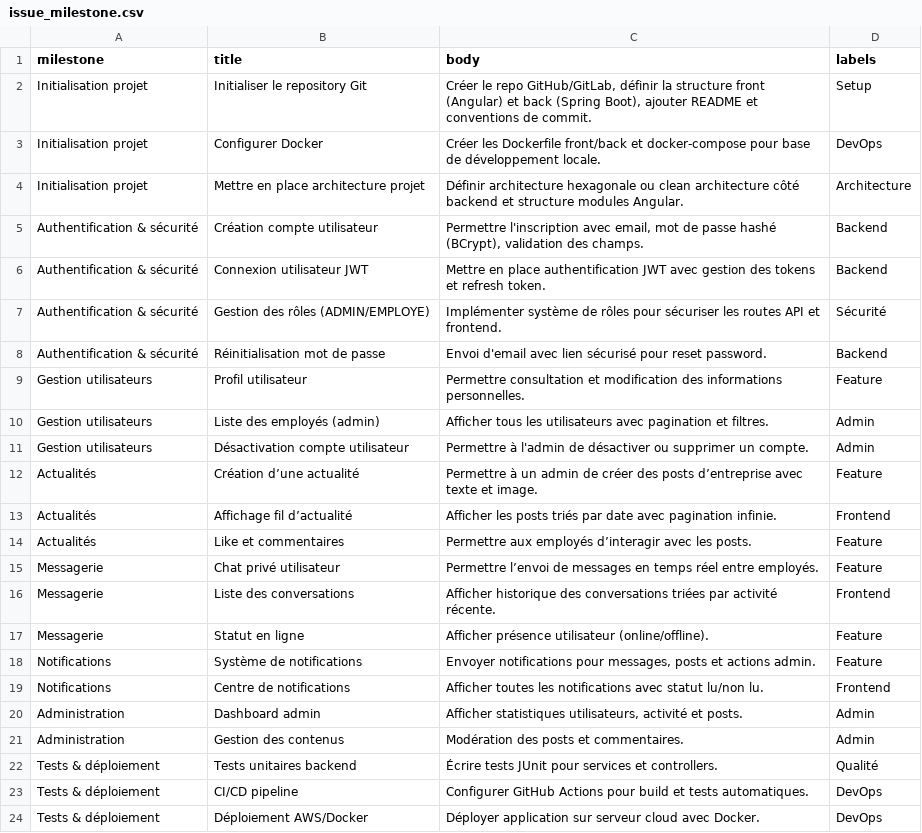
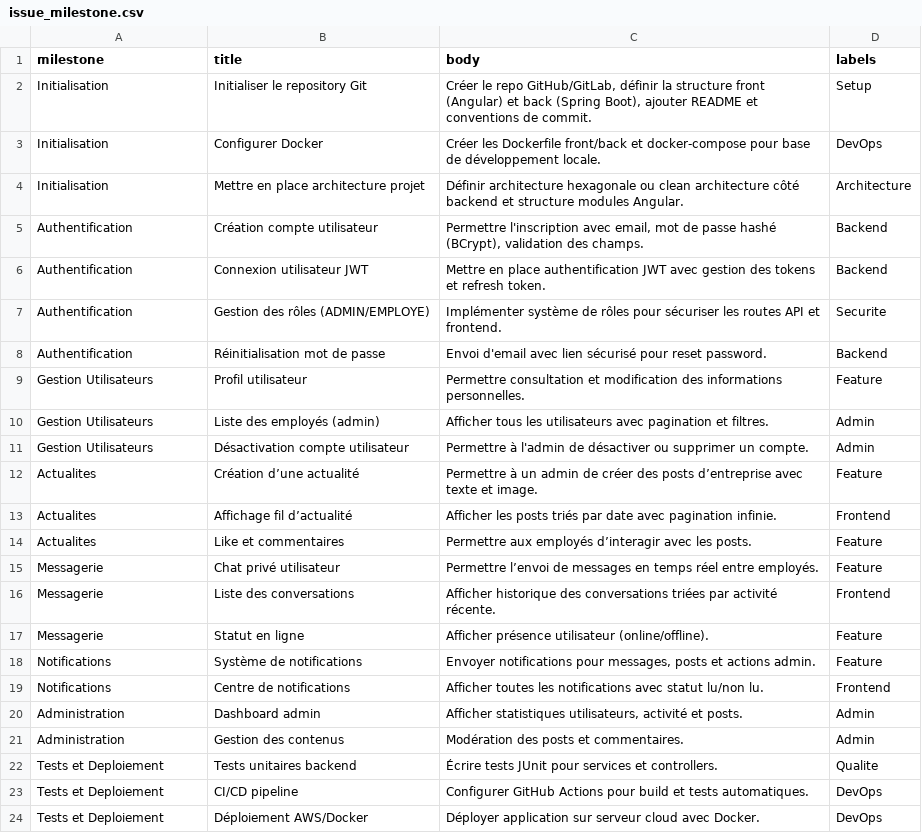
Before and after one commit to JonatanNs/appNexTeam, a CSV file: issue_milestone.csv, drawn as a sheet.

Commit message:
Refactor issue milestones for consistency and clarity

```diff
--- a/issue_milestone.csv
+++ b/issue_milestone.csv
@@ -1,15 +1,15 @@
 milestone,title,body,labels
-Initialisation projet,Initialiser le repository Git,"Créer le repo GitHub/GitLab, définir la structure front (Angular) et back (Spring Boot), ajouter README et conventions de commit.",Setup
-Initialisation projet,Configurer Docker,Créer les Dockerfile front/back et docker-compose pour base de développement locale.,DevOps
-Initialisation projet,Mettre en place architecture projet,Définir architecture hexagonale ou clean architecture côté backend et structure modules Angular.,Architecture
-Authentification & sécurité,Création compte utilisateur,"Permettre l'inscription avec email, mot de passe hashé (BCrypt), validation des champs.",Backend
-Authentification & sécurité,Connexion utilisateur JWT,Mettre en place authentification JWT avec gestion des tokens et refresh token.,Backend
-Authentification & sécurité,Gestion des rôles (ADMIN/EMPLOYE),Implémenter système de rôles pour sécuriser les routes API et frontend.,Sécurité
-Authentification & sécurité,Réinitialisation mot de passe,Envoi d'email avec lien sécurisé pour reset password.,Backend
-Gestion utilisateurs,Profil utilisateur,Permettre consultation et modification des informations personnelles.,Feature
-Gestion utilisateurs,Liste des employés (admin),Afficher tous les utilisateurs avec pagination et filtres.,Admin
-Gestion utilisateurs,Désactivation compte utilisateur,Permettre à l'admin de désactiver ou supprimer un compte.,Admin
-Actualités,Création d’une actualité,Permettre à un admin de créer des posts d’entreprise avec texte et image.,Feature
-Actualités,Affichage fil d’actualité,Afficher les posts triés par date avec pagination infinie.,Frontend
-Actualités,Like et commentaires,Permettre aux employés d’interagir avec les posts.,Feature
+Initialisation,Initialiser le repository Git,"Créer le repo GitHub/GitLab, définir la structure front (Angular) et back (Spring Boot), ajouter README et conventions de commit.",Setup
+Initialisation,Configurer Docker,Créer les Dockerfile front/back et docker-compose pour base de développement locale.,DevOps
+Initialisation,Mettre en place architecture projet,Définir architecture hexagonale ou clean architecture côté backend et structure modules Angular.,Architecture
+Authentification,Création compte utilisateur,"Permettre l'inscription avec email, mot de passe hashé (BCrypt), validation des champs.",Backend
+Authentification,Connexion utilisateur JWT,Mettre en place authentification JWT avec gestion des tokens et refresh token.,Backend
+Authentification,Gestion des rôles (ADMIN/EMPLOYE),Implémenter système de rôles pour sécuriser les routes API et frontend.,Securite
+Authentification,Réinitialisation mot de passe,Envoi d'email avec lien sécurisé pour reset password.,Backend
+Gestion Utilisateurs,Profil utilisateur,Permettre consultation et modification des informations personnelles.,Feature
+Gestion Utilisateurs,Liste des employés (admin),Afficher tous les utilisateurs avec pagination et filtres.,Admin
+Gestion Utilisateurs,Désactivation compte utilisateur,Permettre à l'admin de désactiver ou supprimer un compte.,Admin
+Actualites,Création d’une actualité,Permettre à un admin de créer des posts d’entreprise avec texte et image.,Feature
+Actualites,Affichage fil d’actualité,Afficher les posts triés par date avec pagination infinie.,Frontend
+Actualites,Like et commentaires,Permettre aux employés d’interagir avec les posts.,Feature
 Messagerie,Chat privé utilisateur,Permettre l’envoi de messages en temps réel entre employés.,Feature
@@ -21,4 +21,4 @@ Administration,Dashboard admin,"Afficher statistiques utilisateurs, activité et
 Administration,Gestion des contenus,Modération des posts et commentaires.,Admin
-Tests & déploiement,Tests unitaires backend,Écrire tests JUnit pour services et controllers.,Qualité
-Tests & déploiement,CI/CD pipeline,Configurer GitHub Actions pour build et tests automatiques.,DevOps
-Tests & déploiement,Déploiement AWS/Docker,Déployer application sur serveur cloud avec Docker.,DevOps
+Tests et Deploiement,Tests unitaires backend,Écrire tests JUnit pour services et controllers.,Qualite
+Tests et Deploiement,CI/CD pipeline,Configurer GitHub Actions pour build et tests automatiques.,DevOps
+Tests et Deploiement,Déploiement AWS/Docker,Déployer application sur serveur cloud avec Docker.,DevOps
```
